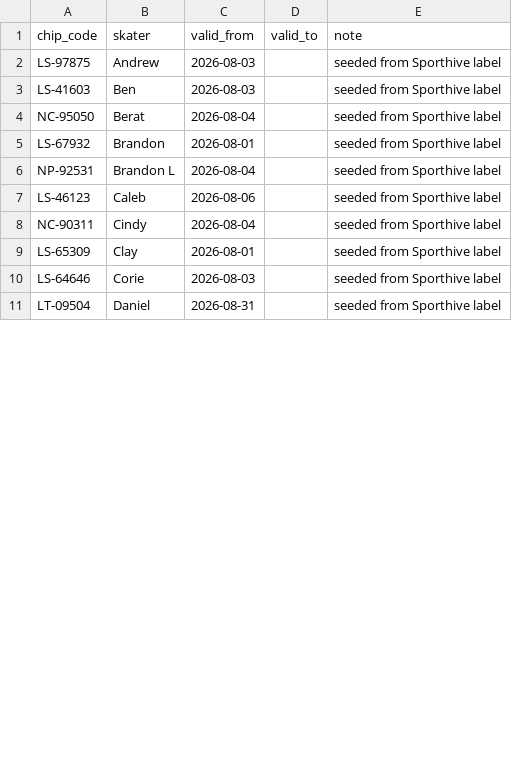
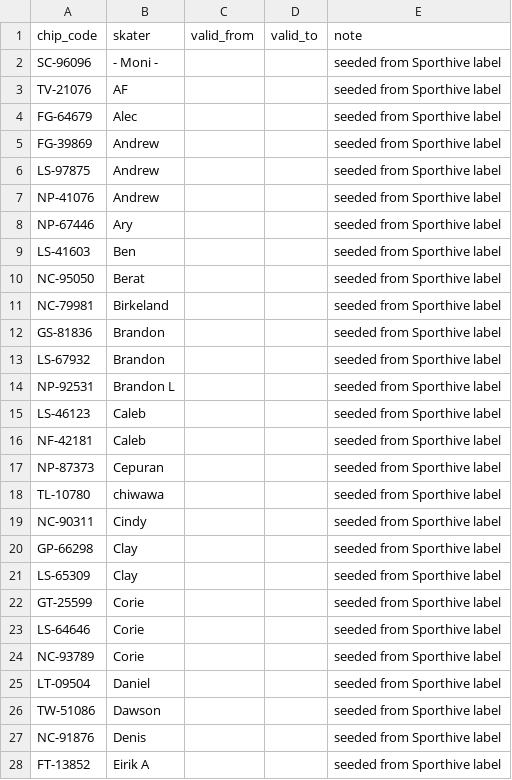
Before and after one commit to griffin-brown-95/blade_runner, a CSV file: data/chips.csv, drawn as a sheet; only a part is shown; the diff covers the shown part only.

```diff
--- a/data/chips.csv
+++ b/data/chips.csv
@@ -1,11 +1,28 @@
 chip_code,skater,valid_from,valid_to,note
-LS-97875,Andrew,2026-08-03,,seeded from Sporthive label
-LS-41603,Ben,2026-08-03,,seeded from Sporthive label
-NC-95050,Berat,2026-08-04,,seeded from Sporthive label
-LS-67932,Brandon,2026-08-01,,seeded from Sporthive label
-NP-92531,Brandon L,2026-08-04,,seeded from Sporthive label
-LS-46123,Caleb,2026-08-06,,seeded from Sporthive label
-NC-90311,Cindy,2026-08-04,,seeded from Sporthive label
-LS-65309,Clay,2026-08-01,,seeded from Sporthive label
-LS-64646,Corie,2026-08-03,,seeded from Sporthive label
-LT-09504,Daniel,2026-08-31,,seeded from Sporthive label
+SC-96096,- Moni -,,,seeded from Sporthive label
+TV-21076,AF,,,seeded from Sporthive label
+FG-64679,Alec,,,seeded from Sporthive label
+FG-39869,Andrew,,,seeded from Sporthive label
+LS-97875,Andrew,,,seeded from Sporthive label
+NP-41076,Andrew,,,seeded from Sporthive label
+NP-67446,Ary,,,seeded from Sporthive label
+LS-41603,Ben,,,seeded from Sporthive label
+NC-95050,Berat,,,seeded from Sporthive label
+NC-79981,Birkeland,,,seeded from Sporthive label
+GS-81836,Brandon,,,seeded from Sporthive label
+LS-67932,Brandon,,,seeded from Sporthive label
+NP-92531,Brandon L,,,seeded from Sporthive label
+LS-46123,Caleb,,,seeded from Sporthive label
+NF-42181,Caleb,,,seeded from Sporthive label
+NP-87373,Cepuran,,,seeded from Sporthive label
+TL-10780,chiwawa,,,seeded from Sporthive label
+NC-90311,Cindy,,,seeded from Sporthive label
+GP-66298,Clay,,,seeded from Sporthive label
+LS-65309,Clay,,,seeded from Sporthive label
+GT-25599,Corie,,,seeded from Sporthive label
+LS-64646,Corie,,,seeded from Sporthive label
+NC-93789,Corie,,,seeded from Sporthive label
+LT-09504,Daniel,,,seeded from Sporthive label
+TW-51086,Dawson,,,seeded from Sporthive label
+NC-91876,Denis,,,seeded from Sporthive label
+FT-13852,Eirik A,,,seeded from Sporthive label
```
Also changed, not shown: 30 added rows and 22 edited cells elsewhere in this file, 10 other files.
